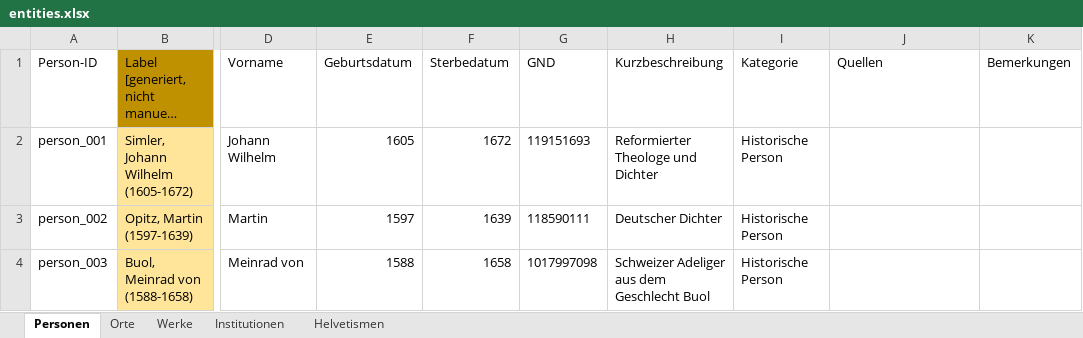
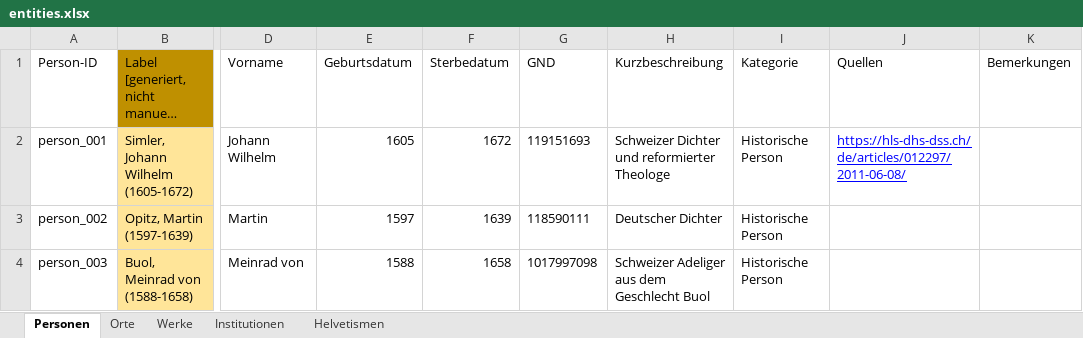
Before and after one commit to DHBern/simler_data, an Excel workbook: gsheet/xlsx/entities.xlsx, sheet Personen, drawn as a sheet; only a part is shown, gaps mark what is left out; long unchanged cells end in …; values as stored, in another font and other column widths than the file's, no borders; charts and pictures and table styles not drawn; the diff names each change by its address in the sheet, - before the commit and + after, or states it on an @@ line.

```diff
--- a/gsheet/xlsx/entities.xlsx (sheet Personen)
+++ b/gsheet/xlsx/entities.xlsx (sheet Personen)
-H2 (Kurzbeschreibung): Reformierter Theologe und Dichter
+H2 (Kurzbeschreibung): Schweizer Dichter und reformierter Theologe
-J2 (Quellen): (empty)
+J2 (Quellen): https://hls-dhs-dss.ch/de/articles/012297/2011-06-08/
```
Also changed, not shown: sheet Orte.
